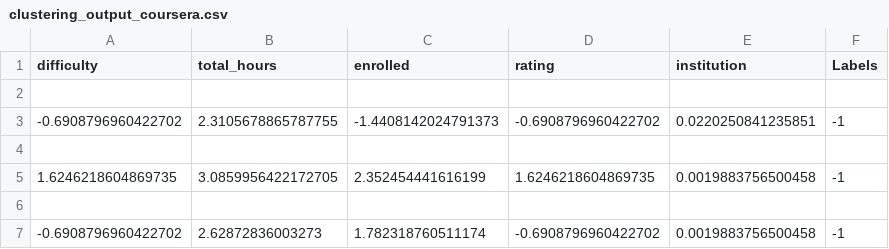
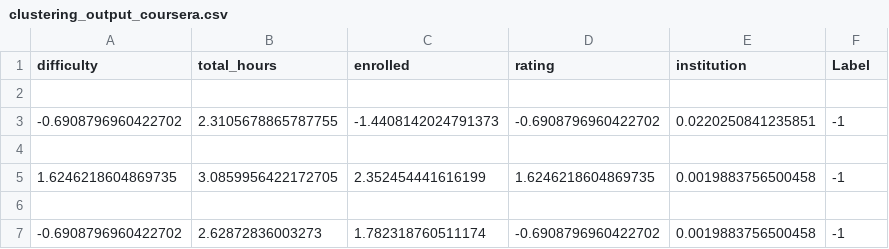
Before and after one commit to nmartinezs2017/coursing-ml, a CSV file: coursing-ml/data/07_model_output/clustering_output_coursera.csv, drawn as a sheet; only a part is shown.

```diff
--- a/coursing-ml/data/07_model_output/clustering_output_coursera.csv
+++ b/coursing-ml/data/07_model_output/clustering_output_coursera.csv
@@ -1,2 +1,2 @@
-difficulty,total_hours,enrolled,rating,institution,Labels
+difficulty,total_hours,enrolled,rating,institution,Label
 
```
Also changed, not shown: coursing-ml/data/03_primary/numerical_data_coursera.csv, coursing-ml/data/07_model_output/clustering_output_udacity.csv, 12 other files.
